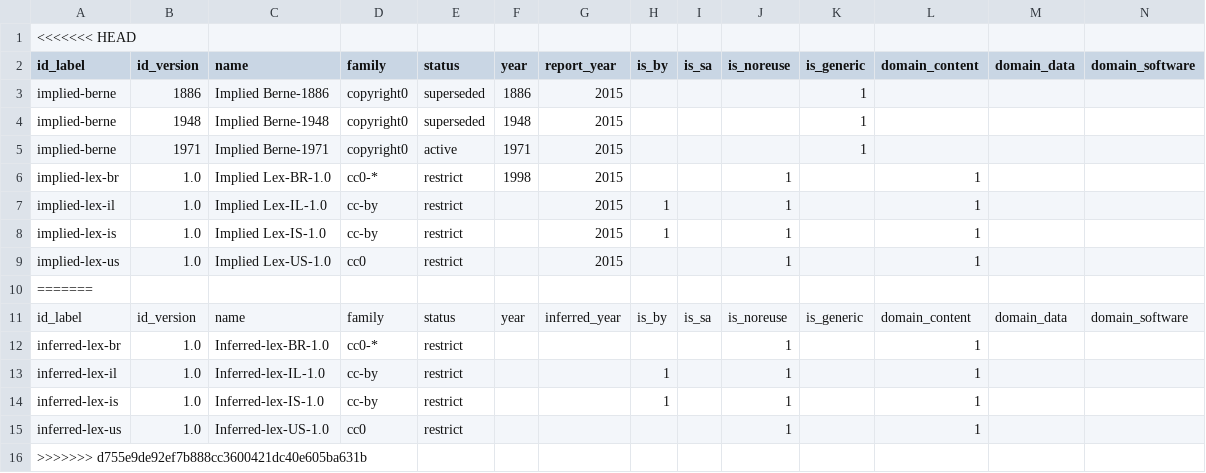
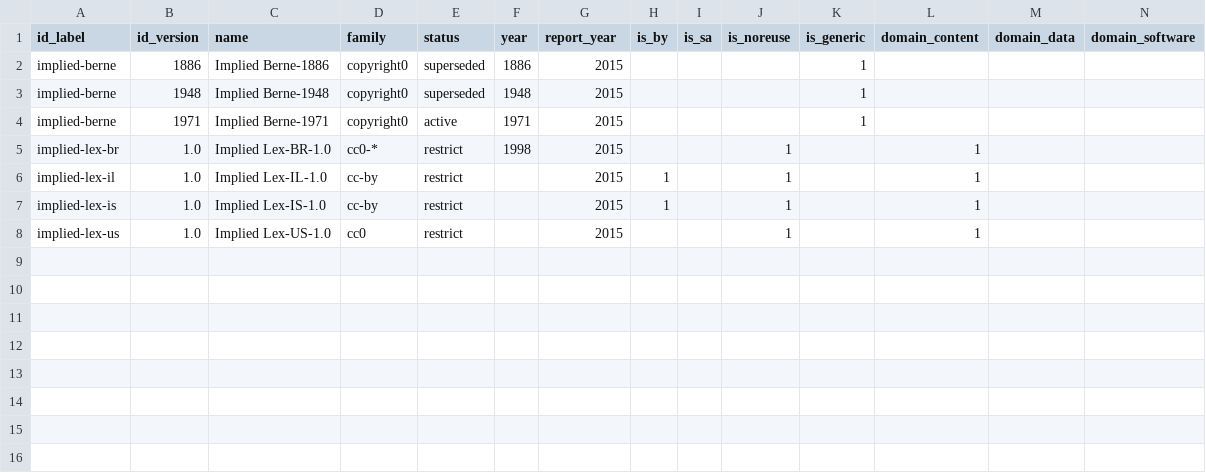
Before and after one commit to ppKrauss/dataset_licenses, a CSV file: data/implieds.csv, drawn as a sheet; only a part is shown; rows hold the shown columns only; the diff names each change by its address in the sheet, - before the commit and + after, or states it on an @@ line.

Commit message:
change csv files

```diff
--- a/data/implieds.csv
+++ b/data/implieds.csv
-row 1: <<<<<<< HEAD
-row 10: =======
-row 11: id_label | id_version | name | family | status | year | inferred_year | is_by | is_sa | is_noreuse | is_generic | domain_content | domain_data | domain_software
-row 12: inferred-lex-br | 1.0 | Inferred-lex-BR-1.0 | cc0-* | restrict |  |  |  |  | 1 |  | 1
-row 13: inferred-lex-il | 1.0 | Inferred-lex-IL-1.0 | cc-by | restrict |  |  | 1 |  | 1 |  | 1
-row 14: inferred-lex-is | 1.0 | Inferred-lex-IS-1.0 | cc-by | restrict |  |  | 1 |  | 1 |  | 1
-row 15: inferred-lex-us | 1.0 | Inferred-lex-US-1.0 | cc0 | restrict |  |  |  |  | 1 |  | 1
-row 16: >>>>>>> d755e9de92ef7b888cc3600421dc40e605ba631b
```
